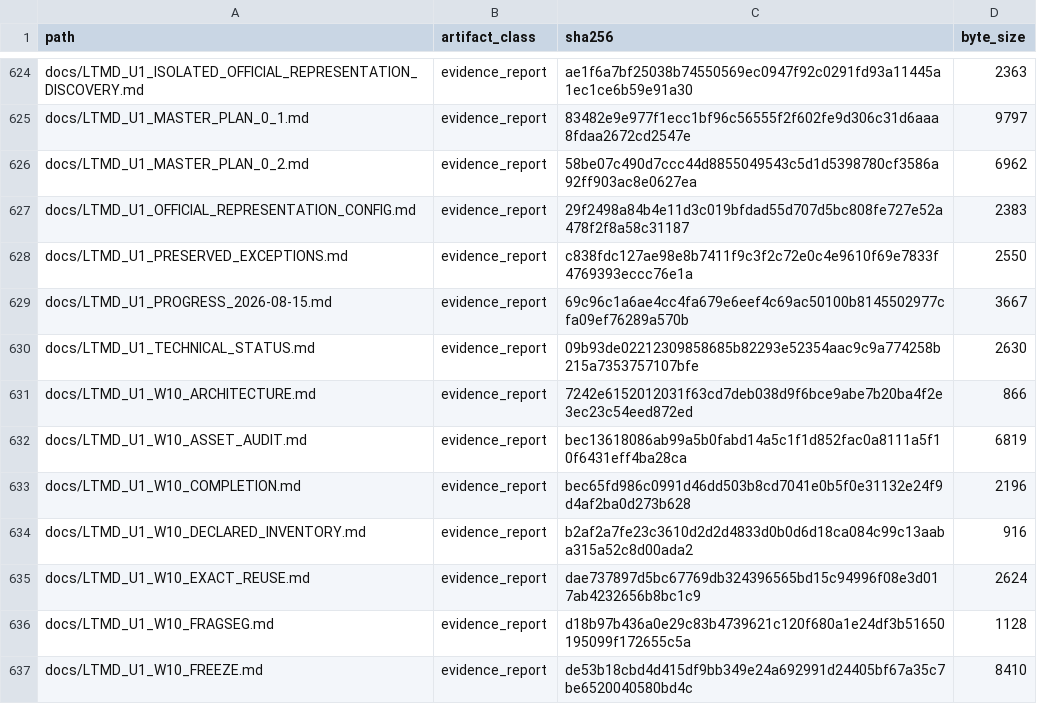
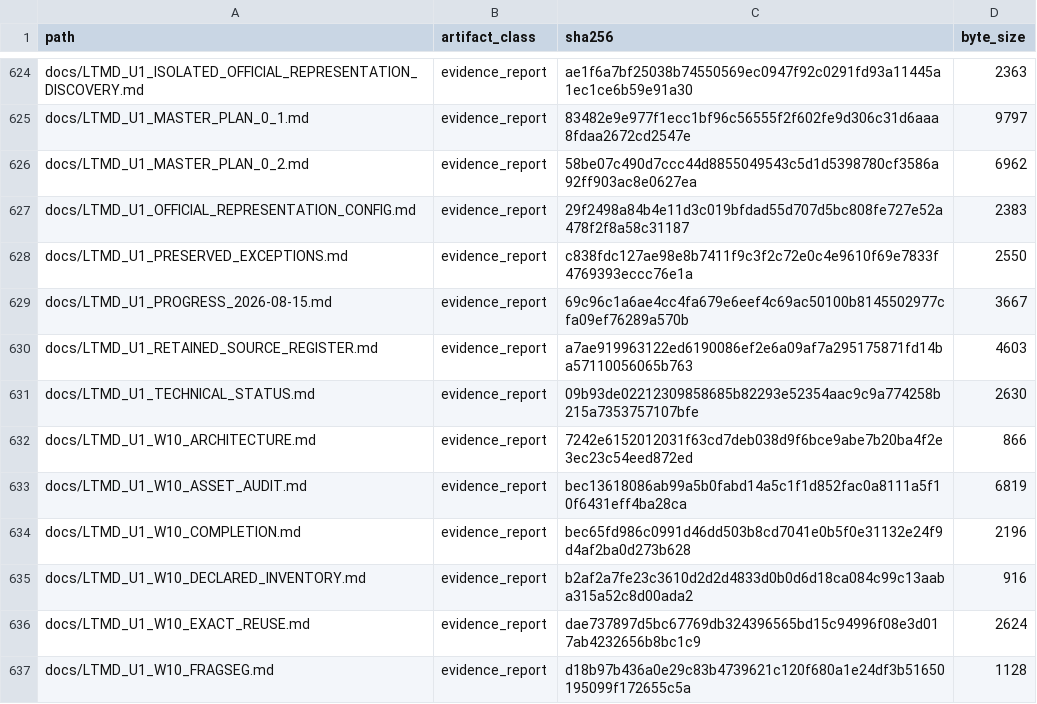
Before and after one commit to fersandovalgtz/libro-texto-mexicano-digital, a CSV file: data/catalog/ltmd_u1_evidence_integrity.csv, drawn as a sheet; only a part is shown, gaps mark what is left out; the shorter side is filled out with more unchanged rows; the diff names each change by its address in the sheet, - before the commit and + after, or states it on an @@ line.

```diff
--- a/data/catalog/ltmd_u1_evidence_integrity.csv
+++ b/data/catalog/ltmd_u1_evidence_integrity.csv
+row 630: docs/LTMD_U1_RETAINED_SOURCE_REGISTER.md | evidence_report | a7ae919963122ed6190086ef2e6a09af7a295175871fd14ba57110056065b763 | 4603
```
Also changed, not shown: 1 other file.
